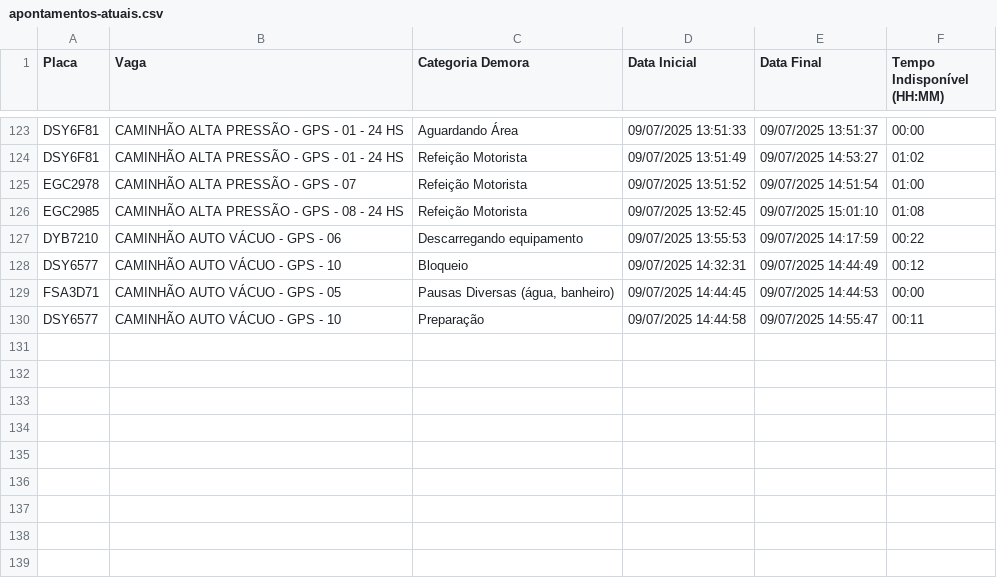
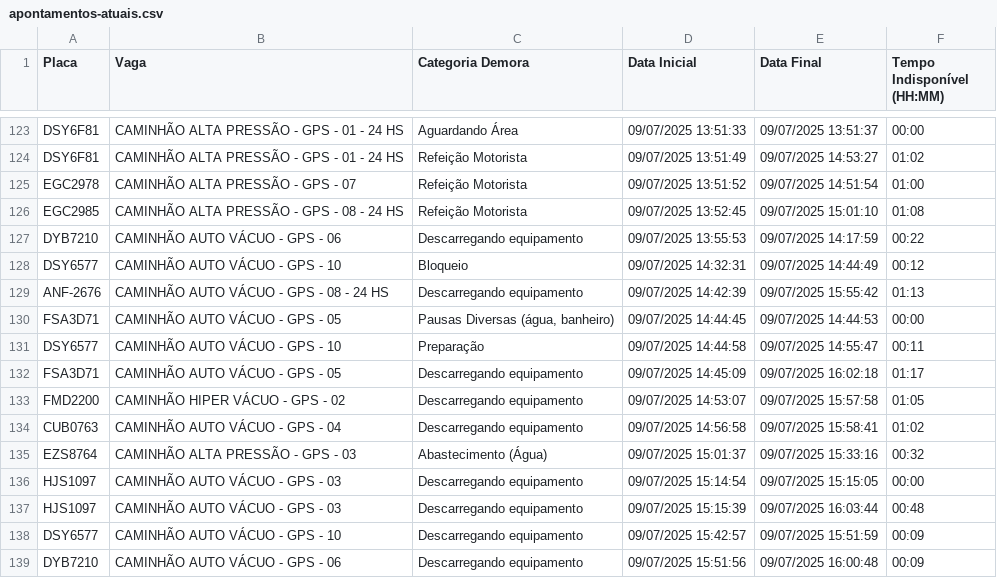
Before and after one commit to GrupoGps-Mecanizada/Banco-De-Dados, a CSV file: Apontamentos/apontamentos-atuais.csv, drawn as a sheet; only a part is shown, gaps mark what is left out; the diff names each change by its address in the sheet, - before the commit and + after, or states it on an @@ line.

Commit message:
🔄 Auto-refresh 46: 09/07/2025, 16:16:38 - 0 arquivos

```diff
--- a/Apontamentos/apontamentos-atuais.csv
+++ b/Apontamentos/apontamentos-atuais.csv
+row 129: ANF-2676 | CAMINHÃO AUTO VÁCUO - GPS - 08 - 24 HS | Descarregando equipamento | 09/07/2025 14:42:39 | 09/07/2025 15:55:42 | 01:13
+row 132: FSA3D71 | CAMINHÃO AUTO VÁCUO - GPS - 05 | Descarregando equipamento | 09/07/2025 14:45:09 | 09/07/2025 16:02:18 | 01:17
+row 133: FMD2200 | CAMINHÃO HIPER VÁCUO - GPS - 02 | Descarregando equipamento | 09/07/2025 14:53:07 | 09/07/2025 15:57:58 | 01:05
+row 134: CUB0763 | CAMINHÃO AUTO VÁCUO - GPS - 04 | Descarregando equipamento | 09/07/2025 14:56:58 | 09/07/2025 15:58:41 | 01:02
+row 135: EZS8764 | CAMINHÃO ALTA PRESSÃO - GPS - 03 | Abastecimento (Água) | 09/07/2025 15:01:37 | 09/07/2025 15:33:16 | 00:32
+row 136: HJS1097 | CAMINHÃO AUTO VÁCUO - GPS - 03 | Descarregando equipamento | 09/07/2025 15:14:54 | 09/07/2025 15:15:05 | 00:00
+row 137: HJS1097 | CAMINHÃO AUTO VÁCUO - GPS - 03 | Descarregando equipamento | 09/07/2025 15:15:39 | 09/07/2025 16:03:44 | 00:48
+row 138: DSY6577 | CAMINHÃO AUTO VÁCUO - GPS - 10 | Descarregando equipamento | 09/07/2025 15:42:57 | 09/07/2025 15:51:59 | 00:09
+row 139: DYB7210 | CAMINHÃO AUTO VÁCUO - GPS - 06 | Descarregando equipamento | 09/07/2025 15:51:56 | 09/07/2025 16:00:48 | 00:09
```
